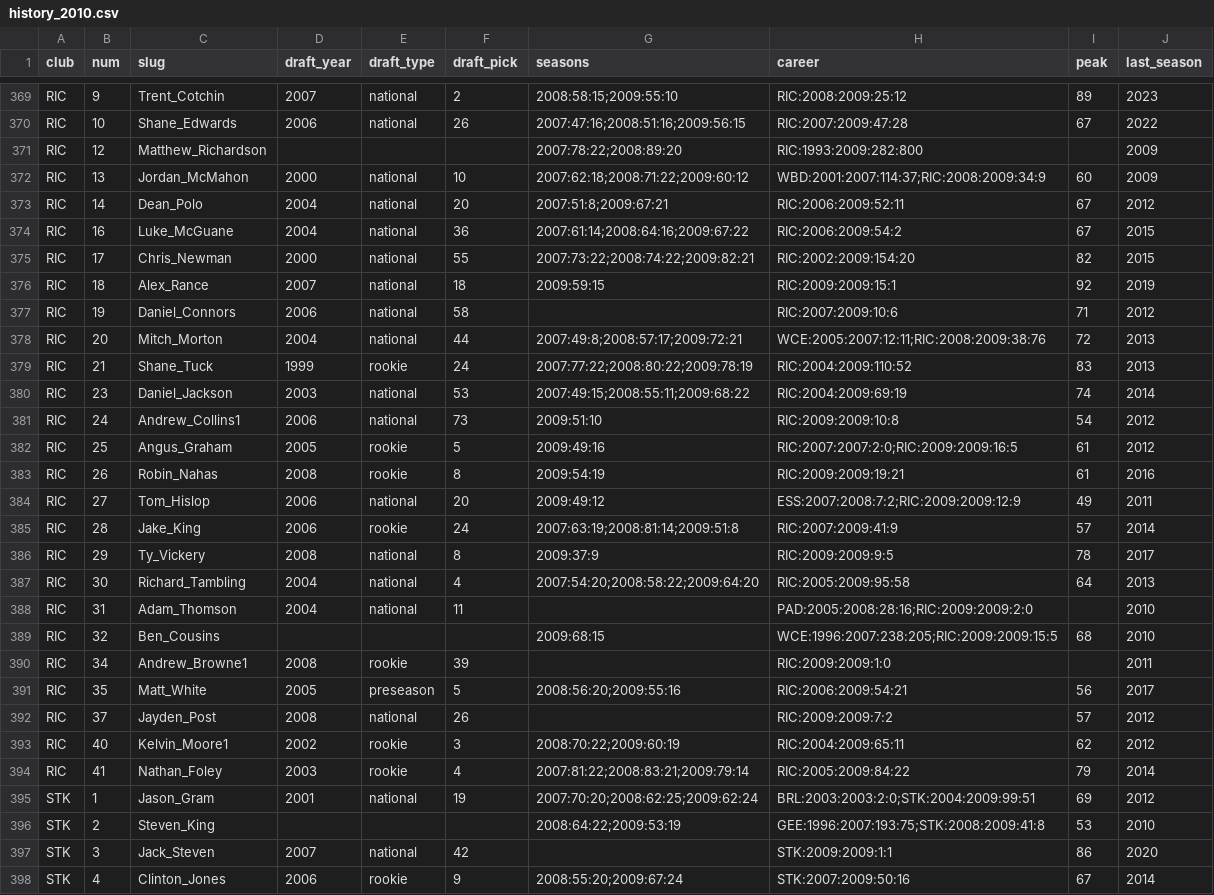
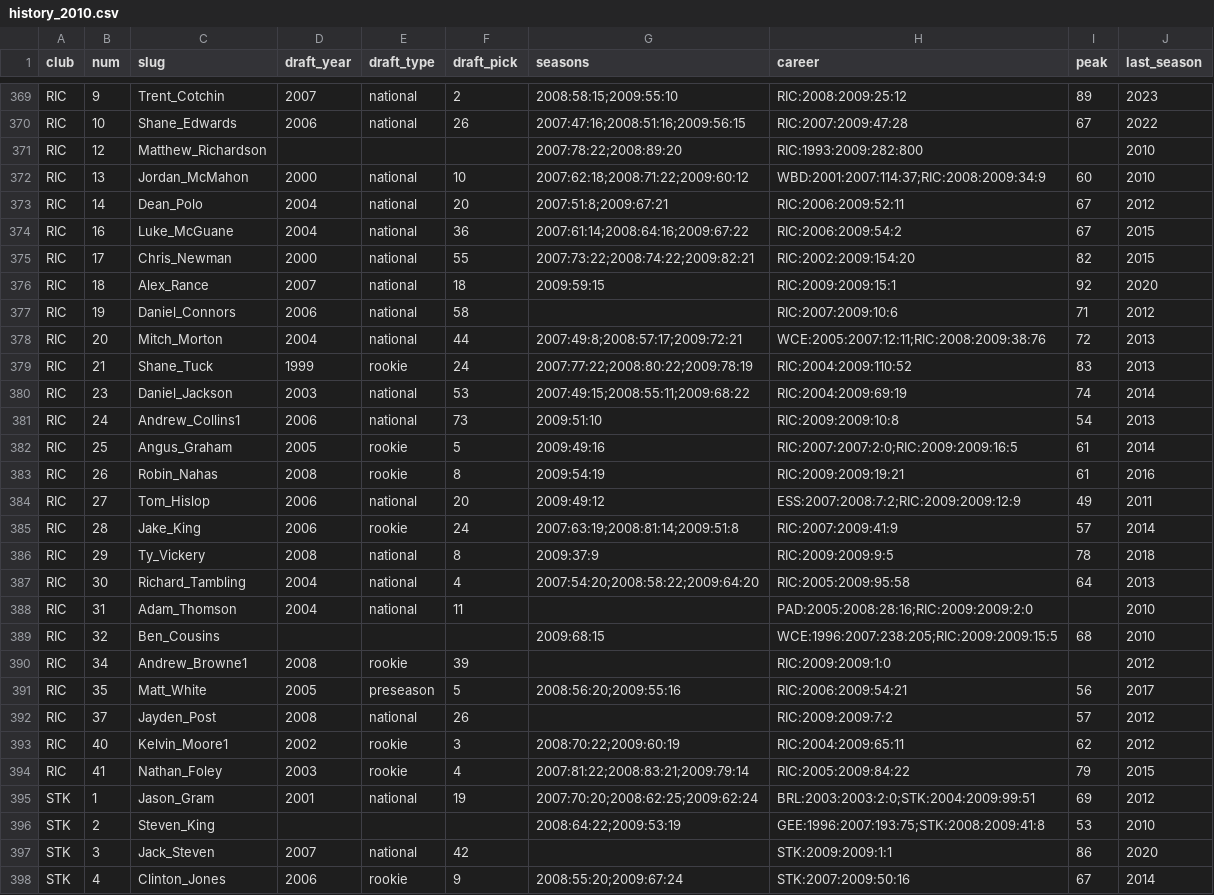
Before and after one commit to aussierulesdynasties/Afl-auto-battler, a CSV file: data/legacy/2010/history_2010.csv, drawn as a sheet; only a part is shown, gaps mark what is left out; the diff covers the shown part only.

```diff
--- a/data/legacy/2010/history_2010.csv
+++ b/data/legacy/2010/history_2010.csv
@@ -370,4 +370,4 @@ RIC,9,Trent_Cotchin,2007,national,2,2008:58:15;2009:55:10,RIC:2008:2009:25:12,89
 RIC,10,Shane_Edwards,2006,national,26,2007:47:16;2008:51:16;2009:56:15,RIC:2007:2009:47:28,67,2022
-RIC,12,Matthew_Richardson,,,,2007:78:22;2008:89:20,RIC:1993:2009:282:800,,2009
-RIC,13,Jordan_McMahon,2000,national,10,2007:62:18;2008:71:22;2009:60:12,WBD:2001:2007:114:37;RIC:2008:2009:34:9,60,2009
+RIC,12,Matthew_Richardson,,,,2007:78:22;2008:89:20,RIC:1993:2009:282:800,,2010
+RIC,13,Jordan_McMahon,2000,national,10,2007:62:18;2008:71:22;2009:60:12,WBD:2001:2007:114:37;RIC:2008:2009:34:9,60,2010
 RIC,14,Dean_Polo,2004,national,20,2007:51:8;2009:67:21,RIC:2006:2009:52:11,67,2012
@@ -375,3 +375,3 @@ RIC,16,Luke_McGuane,2004,national,36,2007:61:14;2008:64:16;2009:67:22,RIC:2006:2
 RIC,17,Chris_Newman,2000,national,55,2007:73:22;2008:74:22;2009:82:21,RIC:2002:2009:154:20,82,2015
-RIC,18,Alex_Rance,2007,national,18,2009:59:15,RIC:2009:2009:15:1,92,2019
+RIC,18,Alex_Rance,2007,national,18,2009:59:15,RIC:2009:2009:15:1,92,2020
 RIC,19,Daniel_Connors,2006,national,58,,RIC:2007:2009:10:6,71,2012
@@ -380,4 +380,4 @@ RIC,21,Shane_Tuck,1999,rookie,24,2007:77:22;2008:80:22;2009:78:19,RIC:2004:2009:
 RIC,23,Daniel_Jackson,2003,national,53,2007:49:15;2008:55:11;2009:68:22,RIC:2004:2009:69:19,74,2014
-RIC,24,Andrew_Collins1,2006,national,73,2009:51:10,RIC:2009:2009:10:8,54,2012
-RIC,25,Angus_Graham,2005,rookie,5,2009:49:16,RIC:2007:2007:2:0;RIC:2009:2009:16:5,61,2012
+RIC,24,Andrew_Collins1,2006,national,73,2009:51:10,RIC:2009:2009:10:8,54,2013
+RIC,25,Angus_Graham,2005,rookie,5,2009:49:16,RIC:2007:2007:2:0;RIC:2009:2009:16:5,61,2014
 RIC,26,Robin_Nahas,2008,rookie,8,2009:54:19,RIC:2009:2009:19:21,61,2016
@@ -385,3 +385,3 @@ RIC,27,Tom_Hislop,2006,national,20,2009:49:12,ESS:2007:2008:7:2;RIC:2009:2009:12
 RIC,28,Jake_King,2006,rookie,24,2007:63:19;2008:81:14;2009:51:8,RIC:2007:2009:41:9,57,2014
-RIC,29,Ty_Vickery,2008,national,8,2009:37:9,RIC:2009:2009:9:5,78,2017
+RIC,29,Ty_Vickery,2008,national,8,2009:37:9,RIC:2009:2009:9:5,78,2018
 RIC,30,Richard_Tambling,2004,national,4,2007:54:20;2008:58:22;2009:64:20,RIC:2005:2009:95:58,64,2013
@@ -389,3 +389,3 @@ RIC,31,Adam_Thomson,2004,national,11,,PAD:2005:2008:28:16;RIC:2009:2009:2:0,,201
 RIC,32,Ben_Cousins,,,,2009:68:15,WCE:1996:2007:238:205;RIC:2009:2009:15:5,68,2010
-RIC,34,Andrew_Browne1,2008,rookie,39,,RIC:2009:2009:1:0,,2011
+RIC,34,Andrew_Browne1,2008,rookie,39,,RIC:2009:2009:1:0,,2012
 RIC,35,Matt_White,2005,preseason,5,2008:56:20;2009:55:16,RIC:2006:2009:54:21,56,2017
@@ -393,3 +393,3 @@ RIC,37,Jayden_Post,2008,national,26,,RIC:2009:2009:7:2,57,2012
 RIC,40,Kelvin_Moore1,2002,rookie,3,2008:70:22;2009:60:19,RIC:2004:2009:65:11,62,2012
-RIC,41,Nathan_Foley,2003,rookie,4,2007:81:22;2008:83:21;2009:79:14,RIC:2005:2009:84:22,79,2014
+RIC,41,Nathan_Foley,2003,rookie,4,2007:81:22;2008:83:21;2009:79:14,RIC:2005:2009:84:22,79,2015
 STK,1,Jason_Gram,2001,national,19,2007:70:20;2008:62:25;2009:62:24,BRL:2003:2003:2:0;STK:2004:2009:99:51,69,2012
```
Also changed, not shown: 91 edited cells elsewhere in this file, data/legacy/2010/list_additions_2010.csv, 1 other file.
